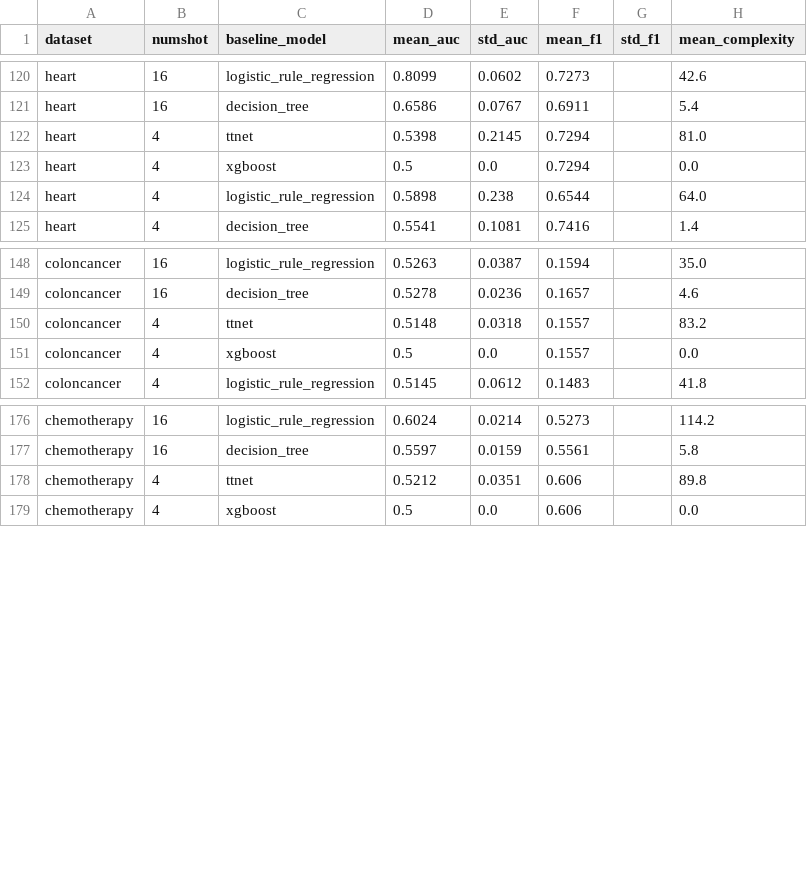
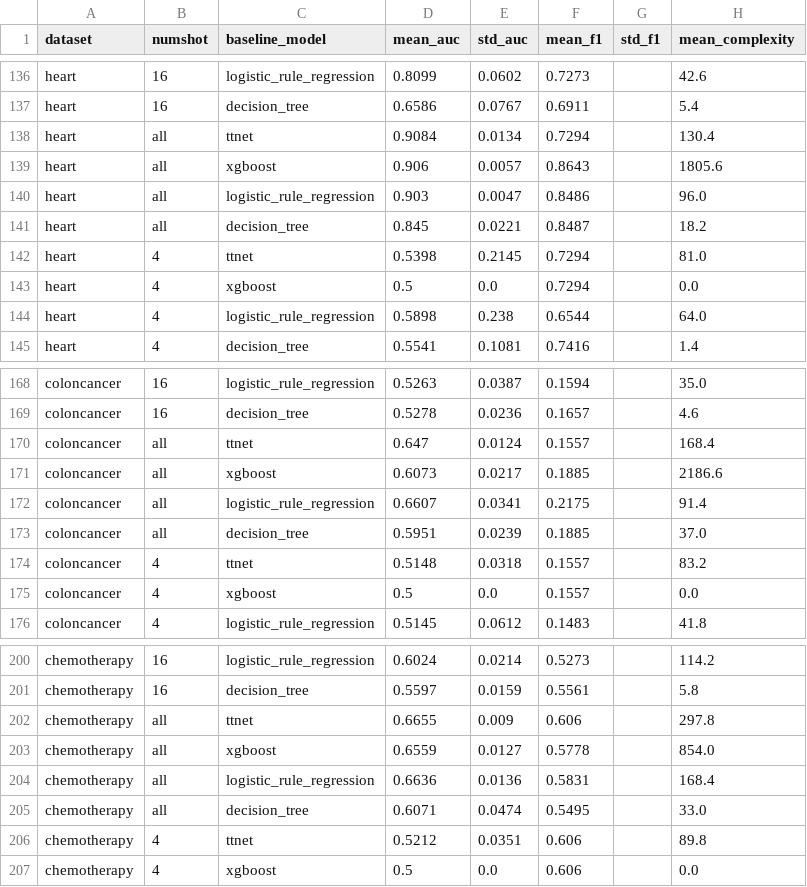
Before and after one commit to hansfarrell/clinicaldistill, a CSV file: baseline_results.csv, drawn as a sheet; only a part is shown, gaps mark what is left out; the diff covers the shown part only.

```diff
--- a/baseline_results.csv
+++ b/baseline_results.csv
@@ -121,2 +137,6 @@ heart,16,logistic_rule_regression,0.8099,0.0602,0.7273,,42.6
 heart,16,decision_tree,0.6586,0.0767,0.6911,,5.4
+heart,all,ttnet,0.9084,0.0134,0.7294,,130.4
+heart,all,xgboost,0.906,0.0057,0.8643,,1805.6
+heart,all,logistic_rule_regression,0.903,0.0047,0.8486,,96.0
+heart,all,decision_tree,0.845,0.0221,0.8487,,18.2
 heart,4,ttnet,0.5398,0.2145,0.7294,,81.0
@@ -149,2 +169,6 @@ coloncancer,16,logistic_rule_regression,0.5263,0.0387,0.1594,,35.0
 coloncancer,16,decision_tree,0.5278,0.0236,0.1657,,4.6
+coloncancer,all,ttnet,0.647,0.0124,0.1557,,168.4
+coloncancer,all,xgboost,0.6073,0.0217,0.1885,,2186.6
+coloncancer,all,logistic_rule_regression,0.6607,0.0341,0.2175,,91.4
+coloncancer,all,decision_tree,0.5951,0.0239,0.1885,,37.0
 coloncancer,4,ttnet,0.5148,0.0318,0.1557,,83.2
@@ -177,2 +201,6 @@ chemotherapy,16,logistic_rule_regression,0.6024,0.0214,0.5273,,114.2
 chemotherapy,16,decision_tree,0.5597,0.0159,0.5561,,5.8
+chemotherapy,all,ttnet,0.6655,0.009,0.606,,297.8
+chemotherapy,all,xgboost,0.6559,0.0127,0.5778,,854.0
+chemotherapy,all,logistic_rule_regression,0.6636,0.0136,0.5831,,168.4
+chemotherapy,all,decision_tree,0.6071,0.0474,0.5495,,33.0
 chemotherapy,4,ttnet,0.5212,0.0351,0.606,,89.8
```
Also changed, not shown: 16 added rows elsewhere in this file, distillation_results.csv, 14 other files.
